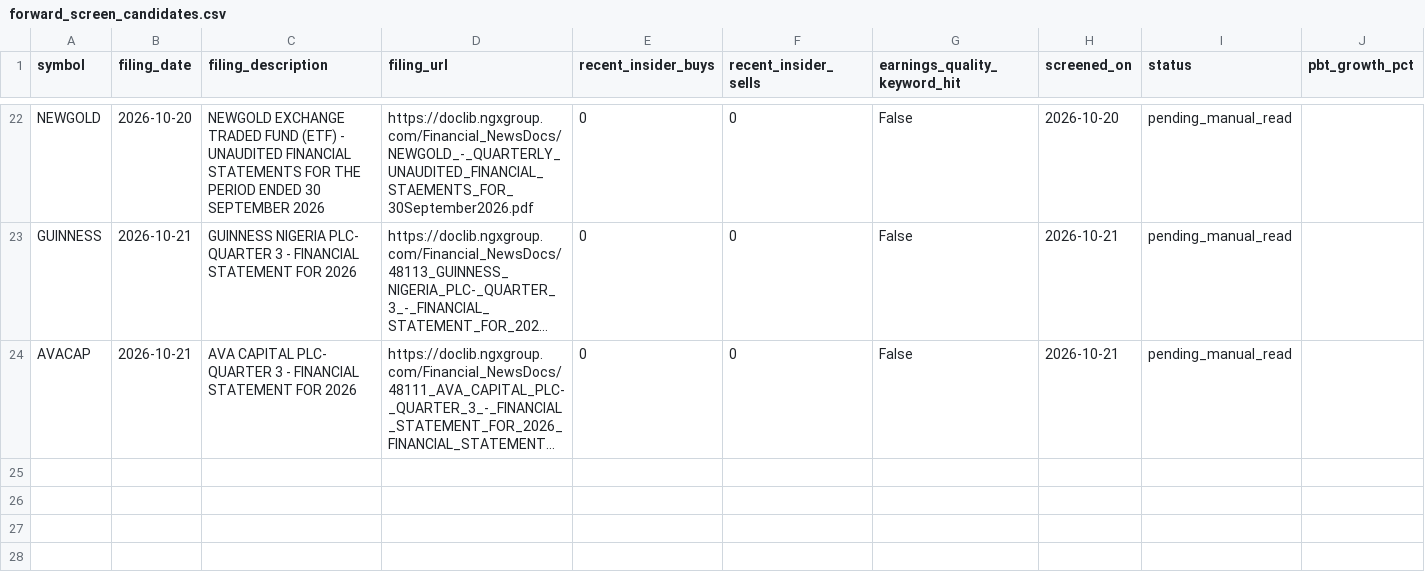
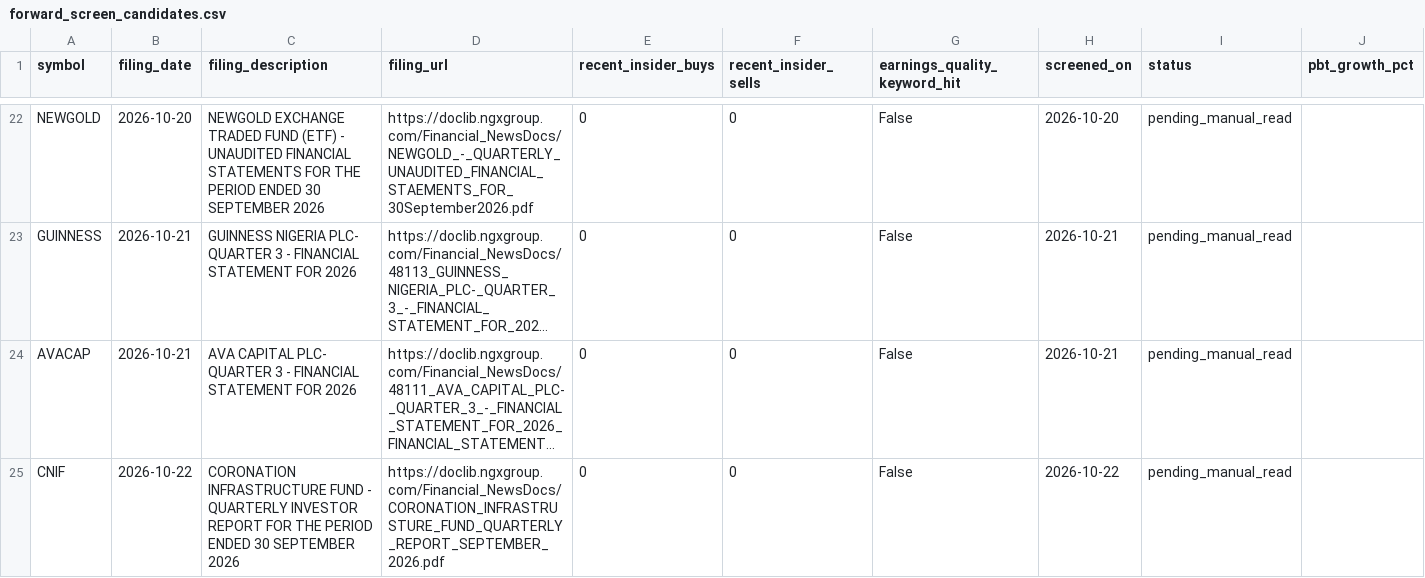
Before and after one commit to EbiNGX/ngx-data, a CSV file: forward_screen_candidates.csv, drawn as a sheet; only a part is shown, gaps mark what is left out; long unchanged cells end in …; rows hold the shown columns only; the diff names each change by its address in the sheet, - before the commit and + after, or states it on an @@ line.

```diff
--- a/forward_screen_candidates.csv
+++ b/forward_screen_candidates.csv
+row 25: CNIF | 2026-10-22 | CORONATION INFRASTRUCTURE FUND - QUARTERLY INVESTOR REPORT FOR THE PERIOD ENDED 30 SEPTEMBER 2026 | https://doclib.ngxgroup.com/Financial_NewsDocs/CORONATION_INFRASTRUSTURE_FUND_QUARTERLY_REPORT_SEPTEMBER_2026.pdf | 0 | 0 | False | 2026-10-22 | pending_manual_read
```
Also changed, not shown: 59 other files.
